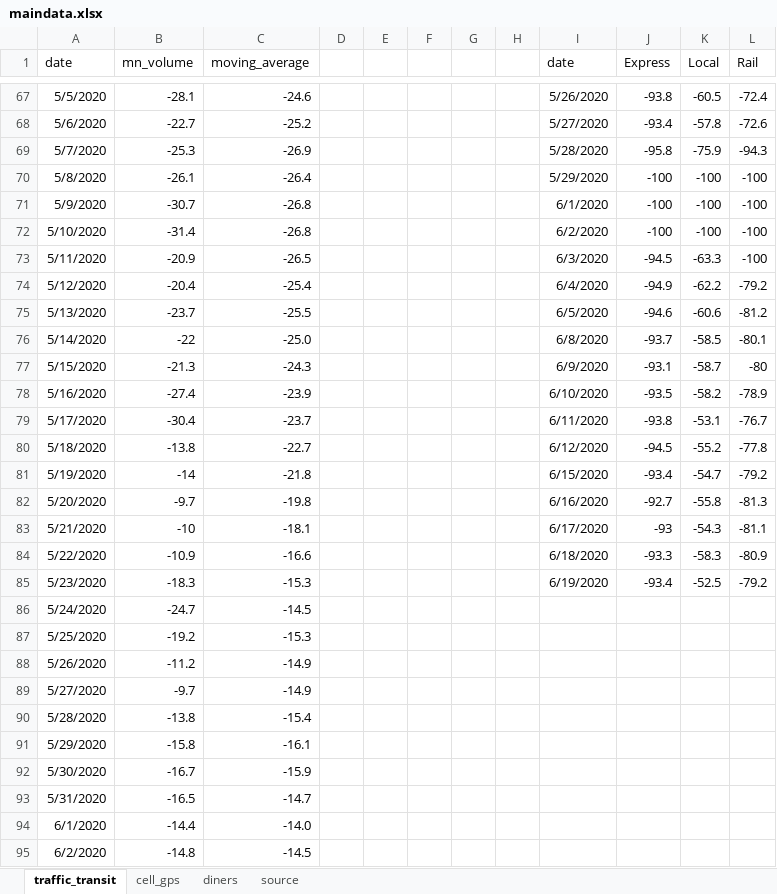
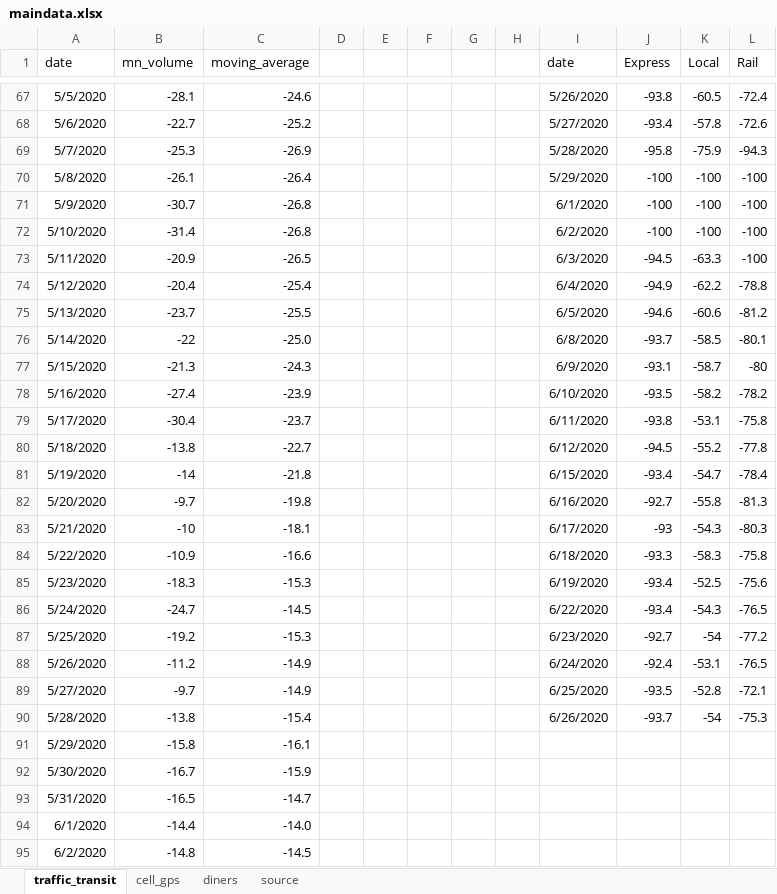
Before and after one commit to striblab/20200622-cvnormal, an Excel workbook: sources/data/maindata.xlsx, sheet traffic_transit, drawn as a sheet; only a part is shown, gaps mark what is left out; values as stored, in another font and other column widths than the file's, no borders; the diff names each change by its address in the sheet, - before the commit and + after, or states it on an @@ line.

```diff
--- a/sources/data/maindata.xlsx (sheet traffic_transit)
+++ b/sources/data/maindata.xlsx (sheet traffic_transit)
-L74 (Rail): -79.2
+L74 (Rail): -78.8
-L78 (Rail): -78.9
+L78 (Rail): -78.2
-L79 (Rail): -76.7
+L79 (Rail): -75.8
-L81 (Rail): -79.2
+L81 (Rail): -78.4
-L83 (Rail): -81.1
+L83 (Rail): -80.3
-L84 (Rail): -80.9
+L84 (Rail): -75.8
-L85 (Rail): -79.2
+L85 (Rail): -75.6
-I86 (date): (empty)
+I86 (date): 6/22/2020
-J86 (Express): (empty)
+J86 (Express): -93.4
-K86 (Local): (empty)
+K86 (Local): -54.3
-L86 (Rail): (empty)
+L86 (Rail): -76.5
-I87 (date): (empty)
+I87 (date): 6/23/2020
-J87 (Express): (empty)
+J87 (Express): -92.7
-K87 (Local): (empty)
+K87 (Local): -54
-L87 (Rail): (empty)
+L87 (Rail): -77.2
-I88 (date): (empty)
+I88 (date): 6/24/2020
-J88 (Express): (empty)
+J88 (Express): -92.4
-K88 (Local): (empty)
+K88 (Local): -53.1
-L88 (Rail): (empty)
+L88 (Rail): -76.5
-I89 (date): (empty)
+I89 (date): 6/25/2020
-J89 (Express): (empty)
+J89 (Express): -93.5
-K89 (Local): (empty)
+K89 (Local): -52.8
-L89 (Rail): (empty)
+L89 (Rail): -72.1
-I90 (date): (empty)
+I90 (date): 6/26/2020
-J90 (Express): (empty)
+J90 (Express): -93.7
-K90 (Local): (empty)
+K90 (Local): -54
-L90 (Rail): (empty)
+L90 (Rail): -75.3
```
Also changed, not shown: sheet diners, sheet cell_gps, 8 other files.
